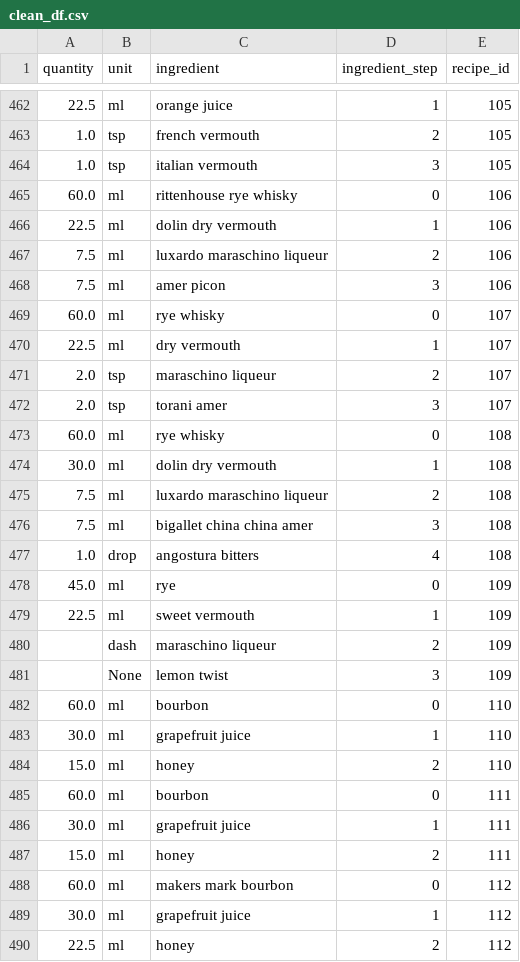
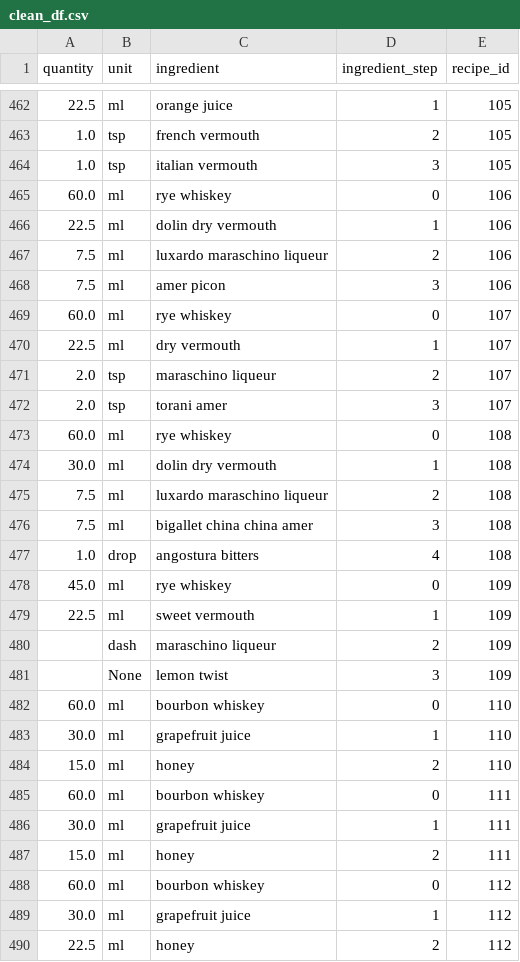
Before and after one commit to CSergiy/AI-Cocktails, a CSV file: Notebooks/clean_df.csv, drawn as a sheet; only a part is shown, gaps mark what is left out; the diff covers the shown part only.

```diff
--- a/Notebooks/clean_df.csv
+++ b/Notebooks/clean_df.csv
@@ -464,3 +464,3 @@ quantity,unit,ingredient,ingredient_step,recipe_id
 1.0,tsp,italian vermouth,3,105
-60.0,ml,rittenhouse rye whisky,0,106
+60.0,ml,rye whiskey,0,106
 22.5,ml,dolin dry vermouth,1,106
@@ -468,3 +468,3 @@ quantity,unit,ingredient,ingredient_step,recipe_id
 7.5,ml,amer picon,3,106
-60.0,ml,rye whisky,0,107
+60.0,ml,rye whiskey,0,107
 22.5,ml,dry vermouth,1,107
@@ -472,3 +472,3 @@ quantity,unit,ingredient,ingredient_step,recipe_id
 2.0,tsp,torani amer,3,107
-60.0,ml,rye whisky,0,108
+60.0,ml,rye whiskey,0,108
 30.0,ml,dolin dry vermouth,1,108
@@ -477,3 +477,3 @@ quantity,unit,ingredient,ingredient_step,recipe_id
 1.0,drop,angostura bitters,4,108
-45.0,ml,rye,0,109
+45.0,ml,rye whiskey,0,109
 22.5,ml,sweet vermouth,1,109
@@ -481,9 +481,9 @@ quantity,unit,ingredient,ingredient_step,recipe_id
 ,None,lemon twist,3,109
-60.0,ml,bourbon,0,110
+60.0,ml,bourbon whiskey,0,110
 30.0,ml,grapefruit juice,1,110
 15.0,ml,honey,2,110
-60.0,ml,bourbon,0,111
+60.0,ml,bourbon whiskey,0,111
 30.0,ml,grapefruit juice,1,111
 15.0,ml,honey,2,111
-60.0,ml,makers mark bourbon,0,112
+60.0,ml,bourbon whiskey,0,112
 30.0,ml,grapefruit juice,1,112
```
Also changed, not shown: 136 edited cells elsewhere in this file, 1 other file.
